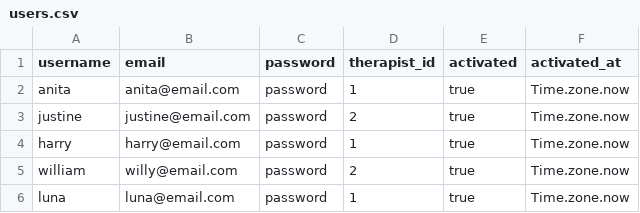
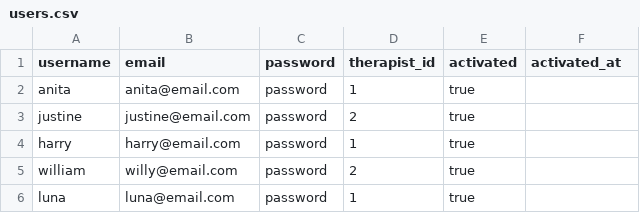
Before and after one commit to acmei/capstone, a CSV file: db/users.csv, drawn as a sheet.

```diff
--- a/db/users.csv
+++ b/db/users.csv
@@ -1,6 +1,6 @@
 username,email,password,therapist_id,activated,activated_at
-anita,anita@email.com,password,1,true,Time.zone.now
-justine,justine@email.com,password,2,true,Time.zone.now
-harry,harry@email.com,password,1,true,Time.zone.now
-william,willy@email.com,password,2,true,Time.zone.now
-luna,luna@email.com,password,1,true,Time.zone.now
+anita,anita@email.com,password,1,true
+justine,justine@email.com,password,2,true
+harry,harry@email.com,password,1,true
+william,willy@email.com,password,2,true
+luna,luna@email.com,password,1,true
```
Also changed, not shown: 20 other files.
